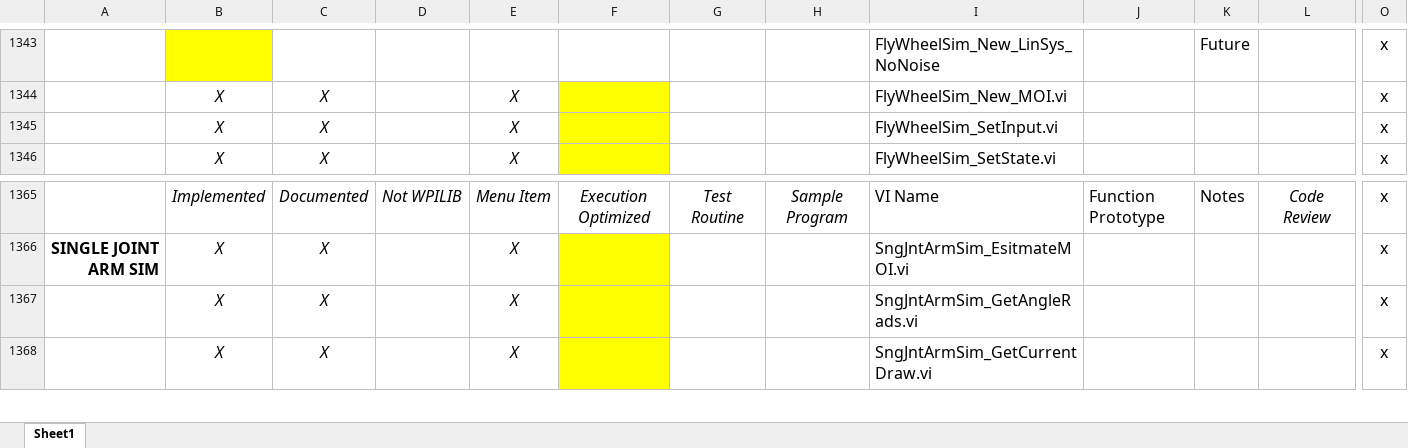
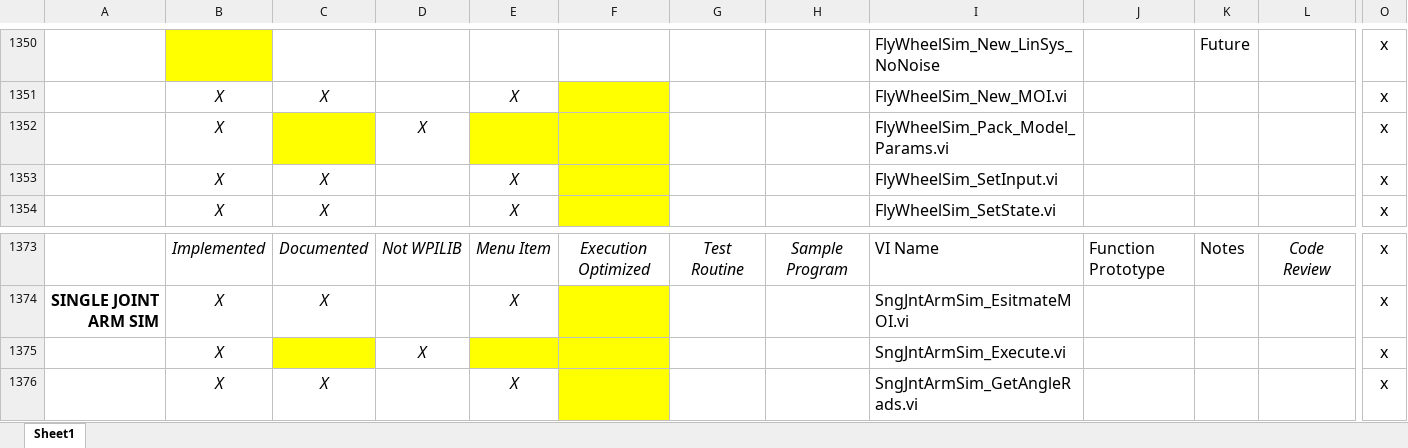
Before and after one commit to jsimpso81/WPIlibMathLabVIEW, an Excel workbook: FRC_Traj_Pkg/Misc/FRC_LabVIEW_Trajectory_Library_Routines.xlsx, sheet Sheet1, drawn as a sheet; only a part is shown, gaps mark what is left out; the shorter side is filled out with more unchanged rows; values as stored, in another font and other column widths than the file's, no borders; rows hold the shown columns only; the diff covers the shown part only; the diff names each change by its address in the sheet, - before the commit and + after, or states it on an @@ line.

Commit message:
simulation execute VI - added initial code.  Issue #116

```diff
--- a/FRC_Traj_Pkg/Misc/FRC_LabVIEW_Trajectory_Library_Routines.xlsx (sheet Sheet1)
+++ b/FRC_Traj_Pkg/Misc/FRC_LabVIEW_Trajectory_Library_Routines.xlsx (sheet Sheet1)
+row 1352:  | X |  | X |  |  |  |  | FlyWheelSim_Pack_Model_Params.vi |  |  |  | x
+row 1375:  | X |  | X |  |  |  |  | SngJntArmSim_Execute.vi |  |  |  | x
```
Also changed, not shown: 15 added rows and 10 edited cells elsewhere in this sheet, formulas that keep their value, 20 other files.
